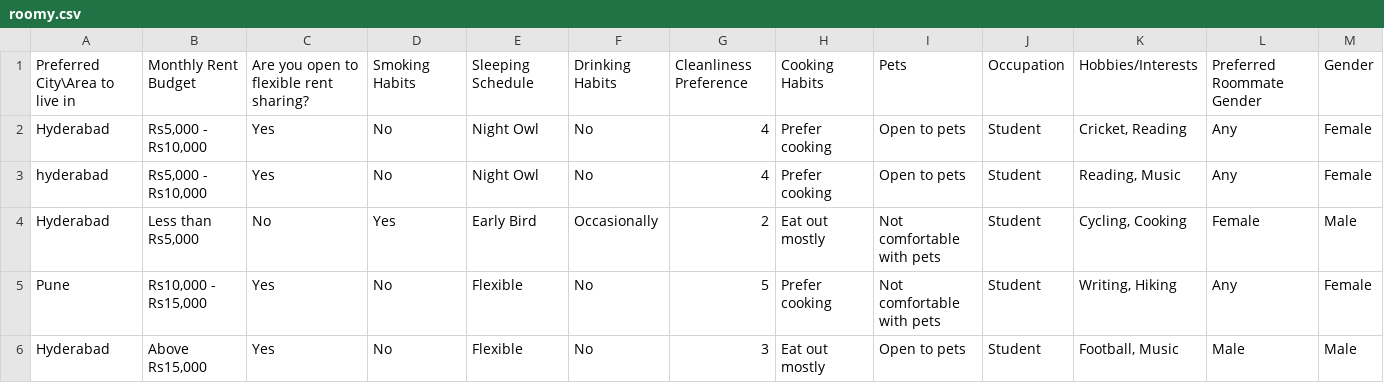
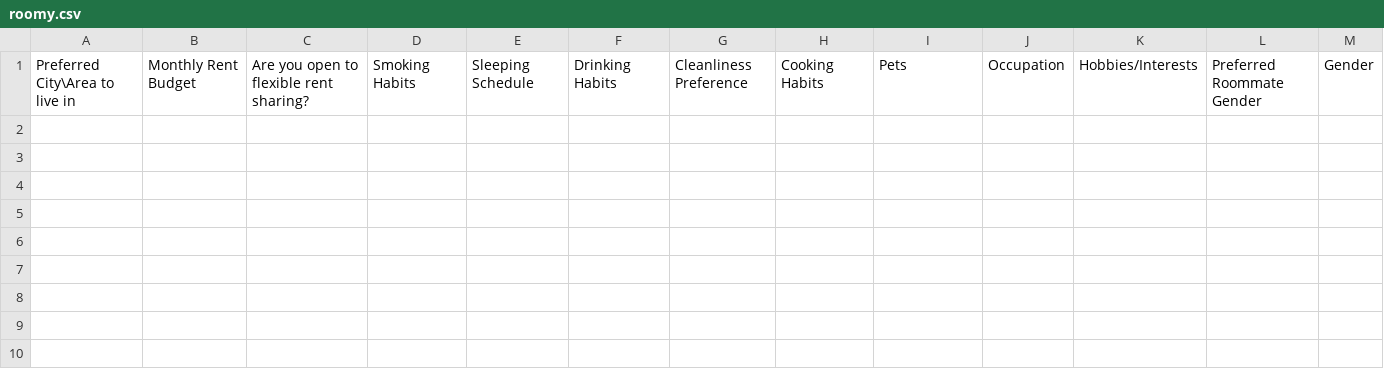
Before and after one commit to shreySham04/roommate-matcher, a CSV file: roomy.csv, drawn as a sheet; the diff names each change by its address in the sheet, - before the commit and + after, or states it on an @@ line.

Commit message:
Remove bundled profile data

```diff
--- a/roomy.csv
+++ b/roomy.csv
-row 2: Hyderabad | Rs5,000 - Rs10,000 | Yes | No | Night Owl | No | 4 | Prefer cooking | Open to pets | Student | Cricket, Reading | Any | Female
-row 3: hyderabad | Rs5,000 - Rs10,000 | Yes | No | Night Owl | No | 4 | Prefer cooking | Open to pets | Student | Reading, Music | Any | Female
-row 4: Hyderabad | Less than Rs5,000 | No | Yes | Early Bird | Occasionally | 2 | Eat out mostly | Not comfortable with pets | Student | Cycling, Cooking | Female | Male
-row 5: Pune | Rs10,000 - Rs15,000 | Yes | No | Flexible | No | 5 | Prefer cooking | Not comfortable with pets | Student | Writing, Hiking | Any | Female
-row 6: Hyderabad | Above Rs15,000 | Yes | No | Flexible | No | 3 | Eat out mostly | Open to pets | Student | Football, Music | Male | Male
```
Also changed, not shown: 4 other files.
